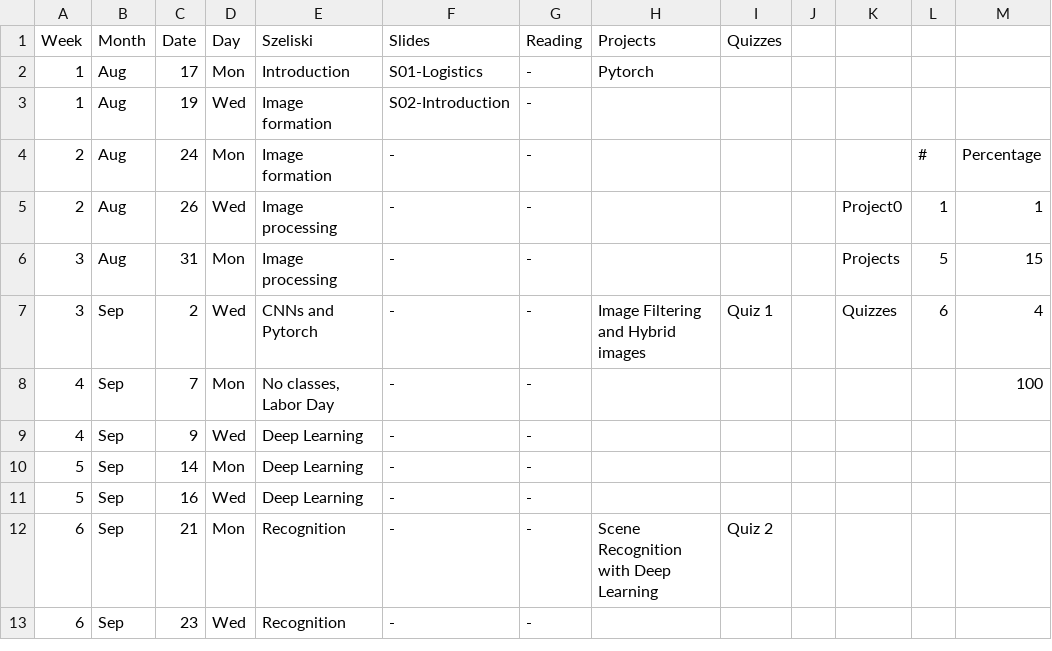
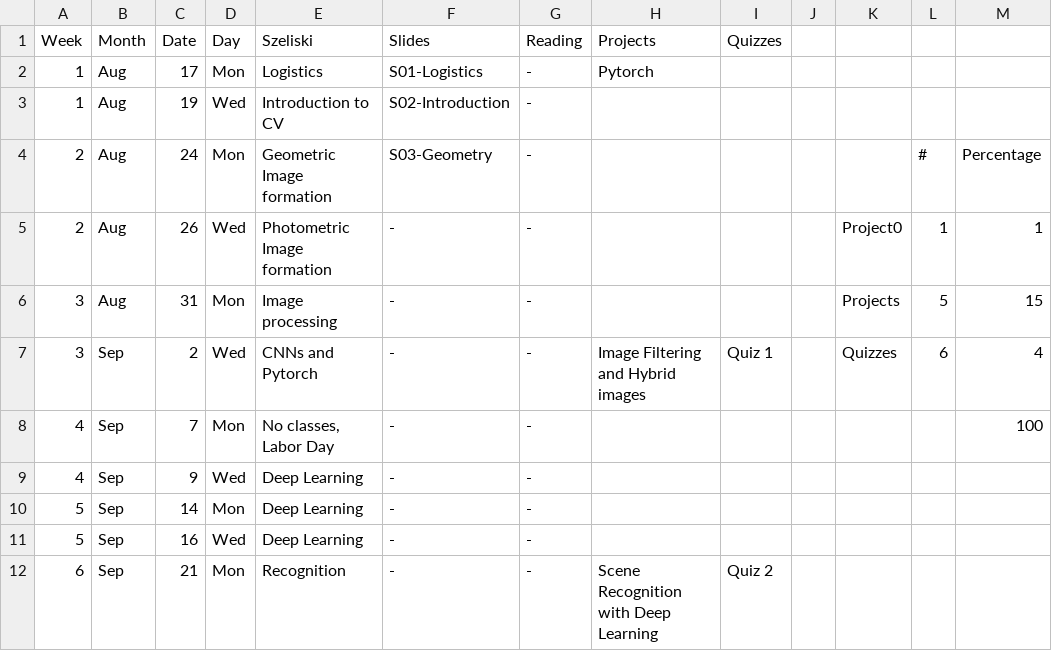
Before and after one commit to dellaert/20F-6476, a CSV file: _data/Schedule.csv, drawn as a sheet; only a part is shown; the shorter side is filled out with more unchanged rows.

Commit message:
Geometry slides

```diff
--- a/_data/Schedule.csv
+++ b/_data/Schedule.csv
@@ -1,6 +1,6 @@
 Week,Month,Date,Day,Szeliski,Slides,Reading,Projects,Quizzes,,,,
-1,Aug,17,Mon,Introduction,S01-Logistics,-,Pytorch,,,,,
-1,Aug,19,Wed,Image formation,S02-Introduction,-,,,,,,
-2,Aug,24,Mon,Image formation,-,-,,,,,#,Percentage
-2,Aug,26,Wed,Image processing,-,-,,,,Project0,1,1
+1,Aug,17,Mon,Logistics,S01-Logistics,-,Pytorch,,,,,
+1,Aug,19,Wed,Introduction to CV,S02-Introduction,-,,,,,,
+2,Aug,24,Mon,Geometric Image formation,S03-Geometry,-,,,,,#,Percentage
+2,Aug,26,Wed,Photometric Image formation,-,-,,,,Project0,1,1
 3,Aug,31,Mon,Image processing,-,-,,,,Projects,5,15
```
Also changed, not shown: 2 other files.
